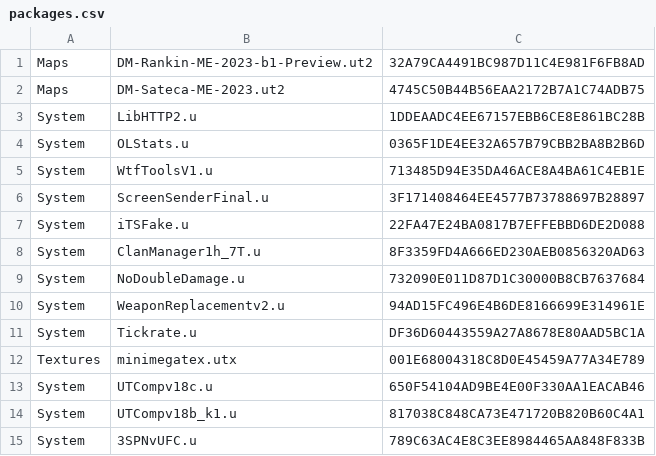
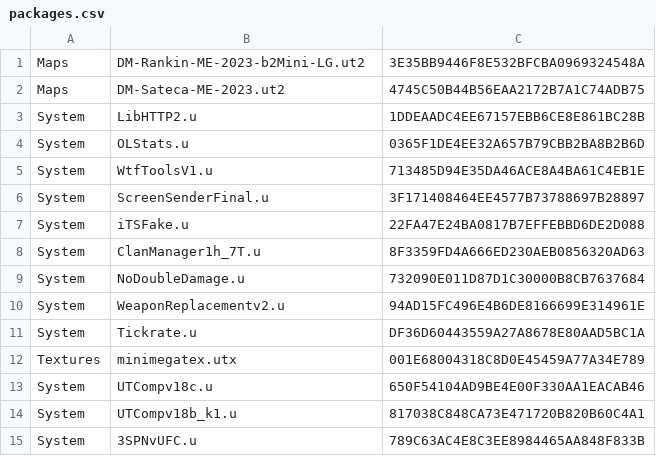
Before and after one commit to aldehir/ut2.alde.dev, a CSV file: containers/tam-utcomp-config/packages.csv, drawn as a sheet.

Commit message:
Swap out Rankin map

```diff
--- a/containers/tam-utcomp-config/packages.csv
+++ b/containers/tam-utcomp-config/packages.csv
@@ -1,2 +1,2 @@
-Maps,DM-Rankin-ME-2023-b1-Preview.ut2,32A79CA4491BC987D11C4E981F6FB8AD
+Maps,DM-Rankin-ME-2023-b2Mini-LG.ut2,3E35BB9446F8E532BFCBA0969324548A
 Maps,DM-Sateca-ME-2023.ut2,4745C50B44B56EAA2172B7A1C74ADB75
```
Also changed, not shown: 1 other file.
